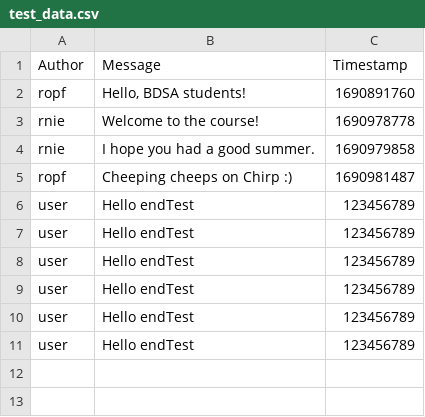
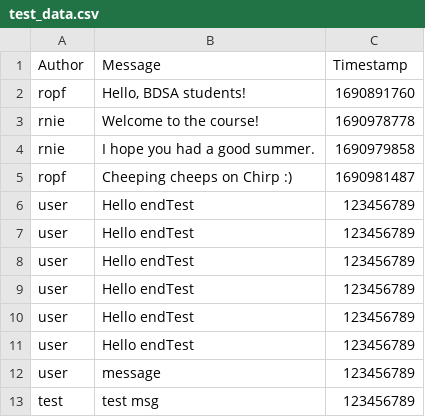
Before and after one commit to ITU-BDSA23-GROUP8/Chirp, a CSV file: data/test_data.csv, drawn as a sheet.

```diff
--- a/data/test_data.csv
+++ b/data/test_data.csv
@@ -11 +11,3 @@ user,Hello endTest,123456789
 user,Hello endTest,123456789
+user,message,123456789
+test,test msg,123456789
```
Also changed, not shown: 1 other file.
